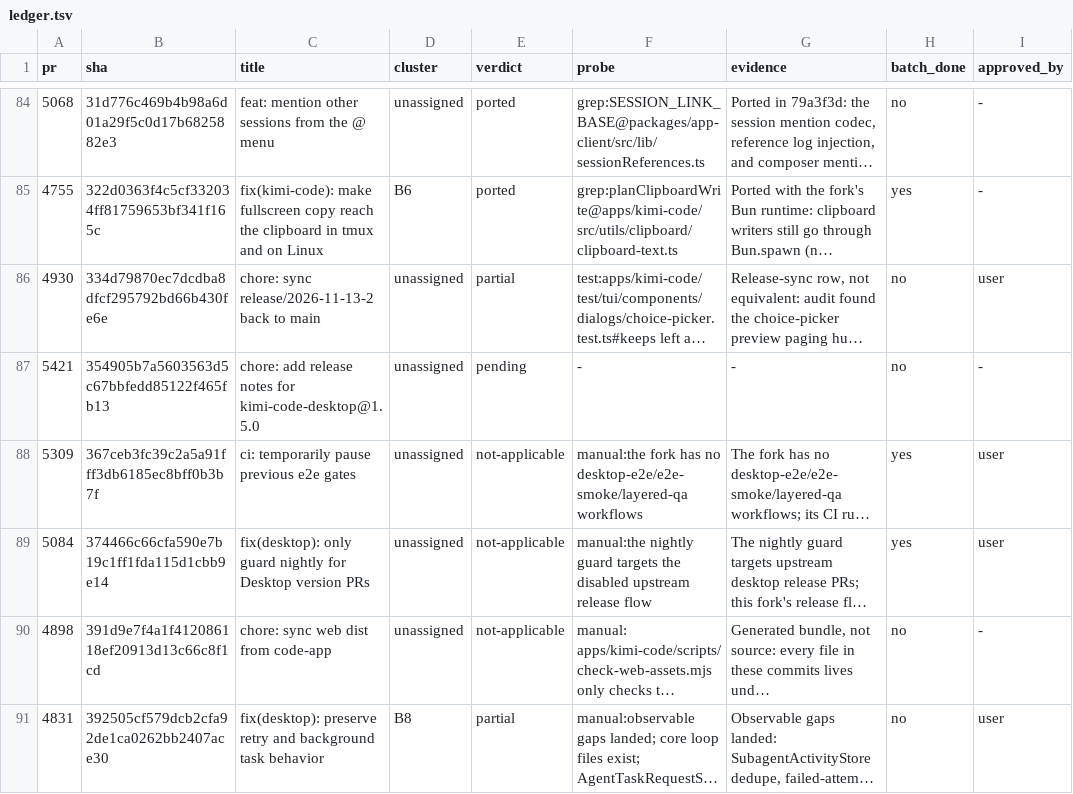
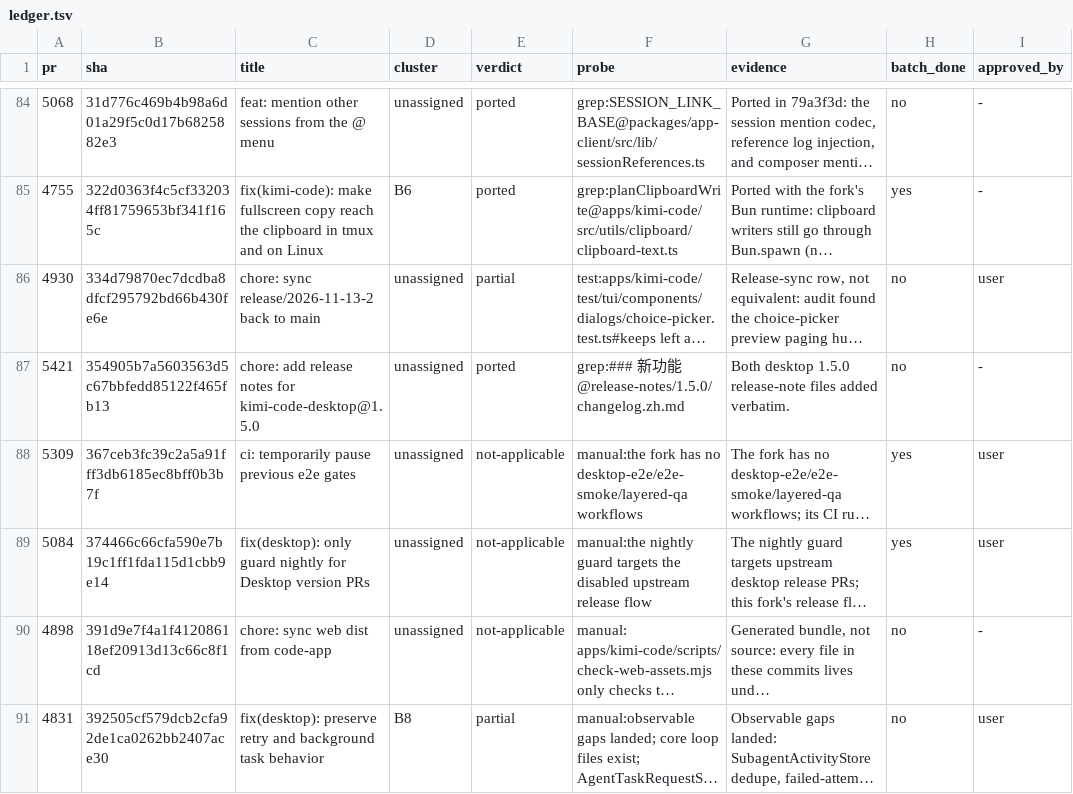
Before and after one commit to 7723qqq/kimi-code, a TSV file: .upstream/ledger.tsv, drawn as a sheet; only a part is shown, gaps mark what is left out; long unchanged cells end in …; the diff covers the shown part only; the diff names each change by its address in the sheet, - before the commit and + after, or states it on an @@ line.

Commit message:
chore(upstream): sync 2.8.0 docs, CI and build hygiene
Port the cheap half of the 2.8.0 tail:
- write-pr stores screenshots under the shared pr-assets branch by
  <number>/<file> and retries a rejected push after a rebase.
- The docs changelog gains the 2.8.0 block in both locales, and the
  desktop 1.5.0 release notes are added.
- The build job runs the built-CLI reconnect regression with
  TESTKIT_CLI_BUILD=dist (adapted to Bun and app-core's preload), and
  rejects generated declarations under agent-core-v2 src/test.
- acp-server and kap-server stop emitting declarations; the VS Code
  extension bundles uuid and the packaging suite asserts it.
- Four upstream commits are not-applicable here: the 2,000-line PR rule
  never existed, the tests/e2e and Playwright e2e workflows are absent,
  and the fork has no Vitest project selector.

Verified: reconnect regression 1 pass with the built CLI; ledger probes
match; no-comments, locale keys/placeholders and t-coverage green. The
uuid bundle assertion builds the extension with tsdown and is blocked
locally by the missing canvas native binding (linkedom), not by this
change.

```diff
--- a/.upstream/ledger.tsv
+++ b/.upstream/ledger.tsv
-E87 (verdict): pending
+E87 (verdict): ported
-F87 (probe): -
+F87 (probe): grep:### 新功能@release-notes/1.5.0/changelog.zh.md
-G87 (evidence): -
+G87 (evidence): Both desktop 1.5.0 release-note files added verbatim.
```
Also changed, not shown: 35 edited cells elsewhere in this file, 11 other files.
